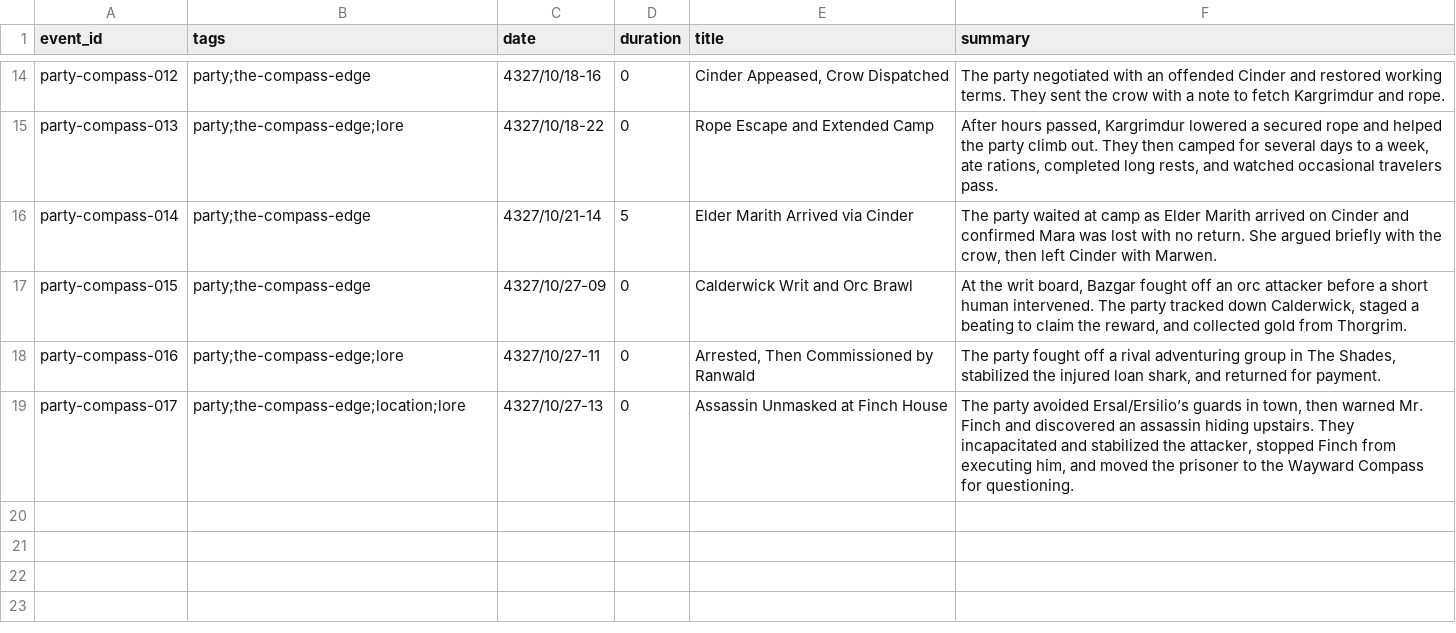
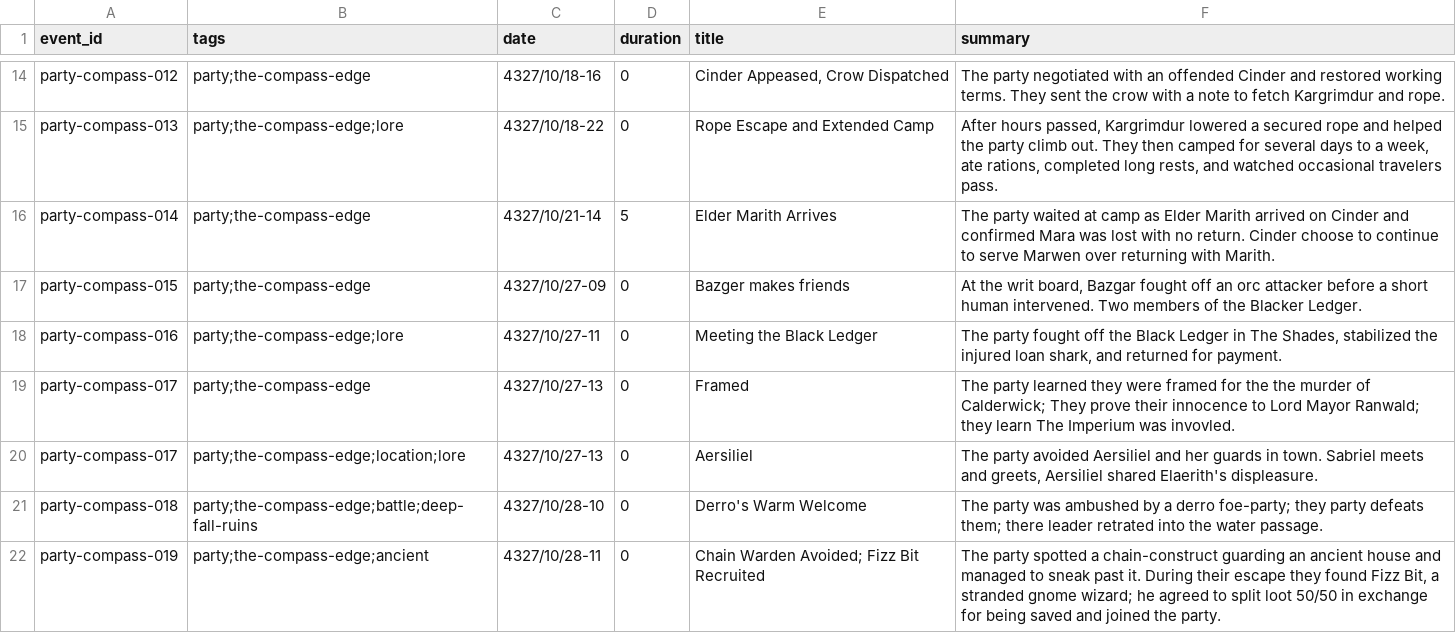
Before and after one commit to JoJoAtkinson/pentaryn, a TSV file: world/party/the-compass-edge/_history.tsv, drawn as a sheet; only a part is shown, gaps mark what is left out; addresses are those after the commit; the diff names each change by its address in the sheet, - before the commit and + after, or states it on an @@ line.

Commit message:
Update history and recordings; add new NPC and monster details
- Modified SVG label for "Marwyn Warned of Mara" to include a 'changed' class.
- Added new audio recordings for sessions 03 and 05 (jeff, joe, kristine, nicole).
- Updated the current day in the config file to 28.
- Added "Fizz Bit" NPC to the Deep Fall Ruins with detailed stats and background.
- Adjusted monster traits and actions for Gelatinous Cube and Giant Octopus.
- Updated event history for the Compass Edge party, including new events and corrections.

```diff
--- a/world/party/the-compass-edge/_history.tsv
+++ b/world/party/the-compass-edge/_history.tsv
-E16 (title): Elder Marith Arrived via Cinder
+E16 (title): Elder Marith Arrives
-F16 (summary): …no return. She argued briefly with the crow, then left Cinder with Marwen.
+F16 (summary): …no return. Cinder choose to continue to serve Marwen over returning with Marith.
-E17 (title): Calderwick Writ and Orc Brawl
+E17 (title): Bazger makes friends
-F17 (summary): …human intervened. The party tracked down Calderwick, staged a beating to claim the reward, and collected gold from Thorgrim.
+F17 (summary): …human intervened. Two members of the Blacker Ledger.
-E18 (title): Arrested, Then Commissioned by Ranwald
+E18 (title): Meeting the Black Ledger
-F18 (summary): …fought off a rival adventuring group in The…
+F18 (summary): …fought off the Black Ledger in The…
+row 19: party-compass-017 | party;the-compass-edge | 4327/10/27-13 | 0 | Framed | The party learned they were framed for the the murder of Calderwick; They prove their innocence to Lord Mayor Ranwald; they learn The Imperium was invovled.
-E20 (title): Assassin Unmasked at Finch House
+E20 (title): Aersiliel
-F20 (summary): …party avoided Ersal/Ersilio’s guards in town, then warned Mr. Finch and discovered an assassin hiding upstairs. They incapacitated and stabilized the attacker, stopped Finch from executing him, and moved the prisoner to the Wayward Compass for questioning.
+F20 (summary): …party avoided Aersiliel and her guards in town. Sabriel meets and greets, Aersiliel shared Elaerith's displeasure.
+row 21: party-compass-018 | party;the-compass-edge;battle;deep-fall-ruins | 4327/10/28-10 | 0 | Derro's Warm Welcome | The party was ambushed by a derro foe-party; they party defeats them; there leader retrated into the water passage.
+row 22: party-compass-019 | party;the-compass-edge;ancient | 4327/10/28-11 | 0 | Chain Warden Avoided; Fizz Bit Recruited | The party spotted a chain-construct guarding an ancient house and managed to sneak past it. During their escape they found Fizz Bit, a stranded gnome wizard; he agreed to split loot 50/50 in exchange for being saved and joined the party.
```
Also changed, not shown: 8 other files.
